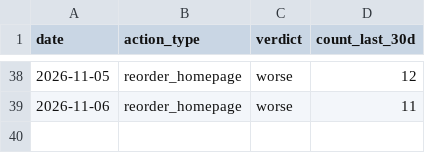
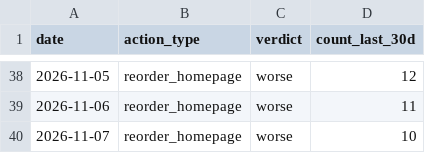
Before and after one commit to kiy-art/ddd, a CSV file: docs/knowledge/auto_pdca_ledger.csv, drawn as a sheet; only a part is shown, gaps mark what is left out; the diff names each change by its address in the sheet, - before the commit and + after, or states it on an @@ line.

```diff
--- a/docs/knowledge/auto_pdca_ledger.csv
+++ b/docs/knowledge/auto_pdca_ledger.csv
+row 40: 2026-11-07 | reorder_homepage | worse | 10
```
Also changed, not shown: docs/knowledge/kpi_ledger.csv, docs/knowledge/market_ledger.csv, 2 other files.
